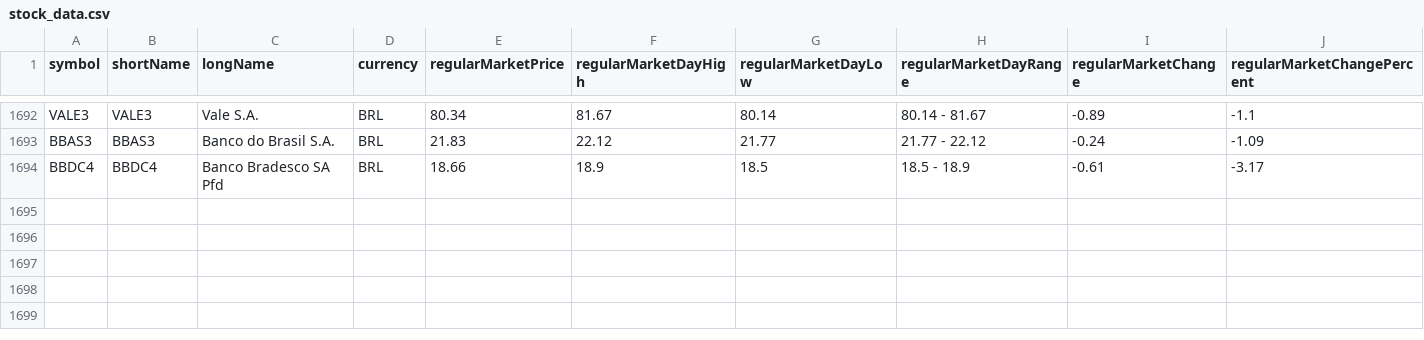
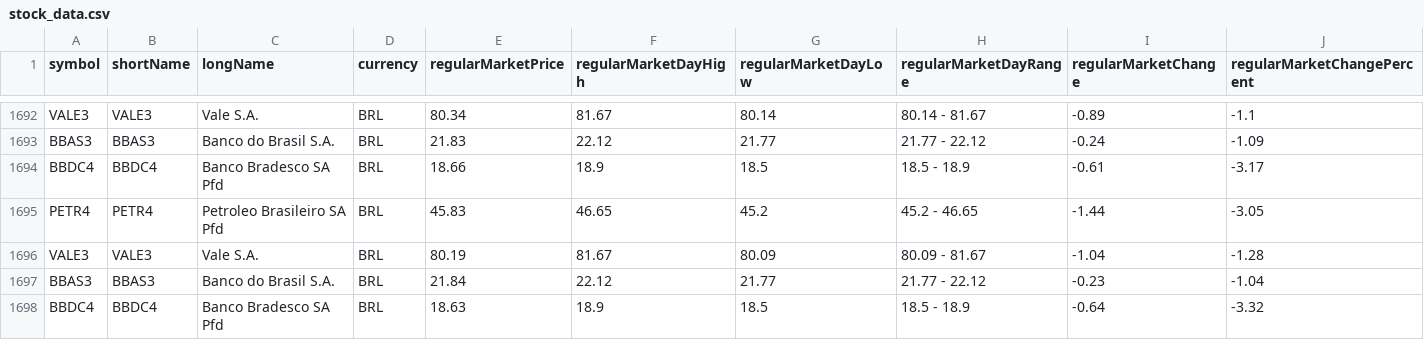
Before and after one commit to nelsoneltz/stock_monitor_bot, a CSV file: stock_data.csv, drawn as a sheet; only a part is shown, gaps mark what is left out; rows hold the shown columns only; the diff names each change by its address in the sheet, - before the commit and + after, or states it on an @@ line.

```diff
--- a/stock_data.csv
+++ b/stock_data.csv
+row 1695: PETR4 | PETR4 | Petroleo Brasileiro SA Pfd | BRL | 45.83 | 46.65 | 45.2 | 45.2 - 46.65 | -1.44 | -3.05
+row 1696: VALE3 | VALE3 | Vale S.A. | BRL | 80.19 | 81.67 | 80.09 | 80.09 - 81.67 | -1.04 | -1.28
+row 1697: BBAS3 | BBAS3 | Banco do Brasil S.A. | BRL | 21.84 | 22.12 | 21.77 | 21.77 - 22.12 | -0.23 | -1.04
+row 1698: BBDC4 | BBDC4 | Banco Bradesco SA Pfd | BRL | 18.63 | 18.9 | 18.5 | 18.5 - 18.9 | -0.64 | -3.32
```
Also changed, not shown: 4 other files.
